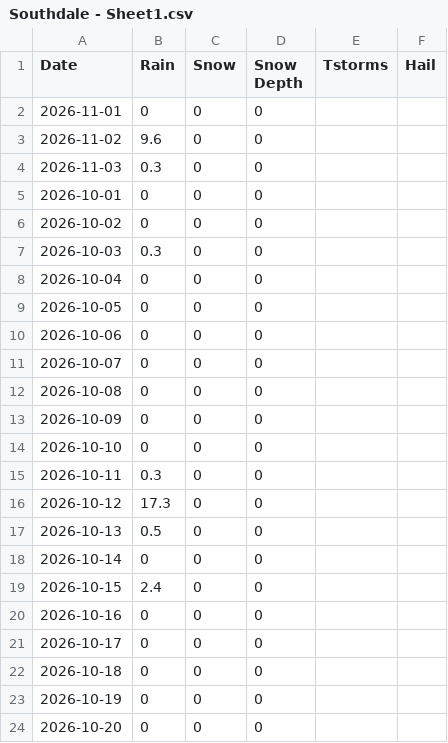
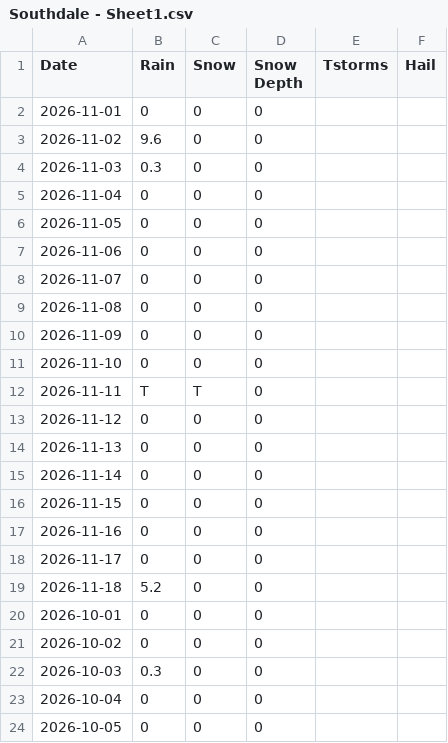
Before and after one commit to jjulietv-pixel/Southdale-Winnipeg-Me, a CSV file: Southdale - Sheet1.csv, drawn as a sheet; only a part is shown; the shorter side is filled out with more unchanged rows.

Commit message:
Update Southdale - Sheet1.csv

```diff
--- a/Southdale - Sheet1.csv
+++ b/Southdale - Sheet1.csv
@@ -4,2 +4,17 @@ Date,Rain,Snow,Snow Depth,Tstorms,Hail
 2026-11-03,0.3,0,0,,
+2026-11-04,0,0,0,,
+2026-11-05,0,0,0,,
+2026-11-06,0,0,0,,
+2026-11-07,0,0,0,,
+2026-11-08,0,0,0,,
+2026-11-09,0,0,0,,
+2026-11-10,0,0,0,,
+2026-11-11,T,T,0,,
+2026-11-12,0,0,0,,
+2026-11-13,0,0,0,,
+2026-11-14,0,0,0,,
+2026-11-15,0,0,0,,
+2026-11-16,0,0,0,,
+2026-11-17,0,0,0,,
+2026-11-18,5.2,0,0,,
 2026-10-01,0,0,0,,
```
